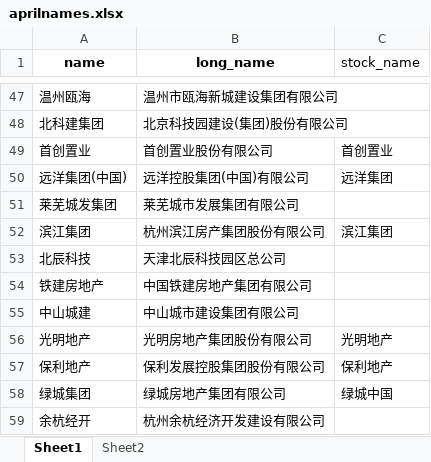
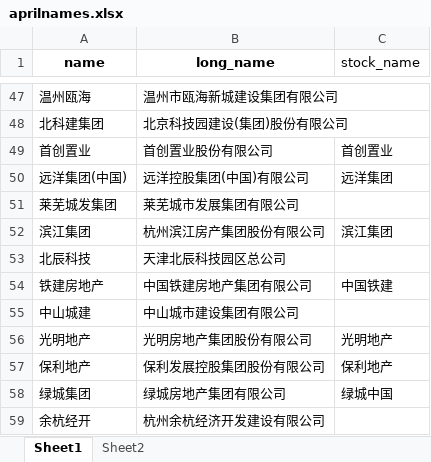
Before and after one commit to esppk/fundr, an Excel workbook: aprilnames.xlsx, sheet Sheet1, drawn as a sheet; only a part is shown, gaps mark what is left out; values as stored, in another font and other column widths than the file's, no borders; the diff names each change by its address in the sheet, - before the commit and + after, or states it on an @@ line.

```diff
--- a/aprilnames.xlsx (sheet Sheet1)
+++ b/aprilnames.xlsx (sheet Sheet1)
-C54 (stock_name): (empty)
+C54 (stock_name): 中国铁建
```
Also changed, not shown: names.xlsx, 7 other files.
